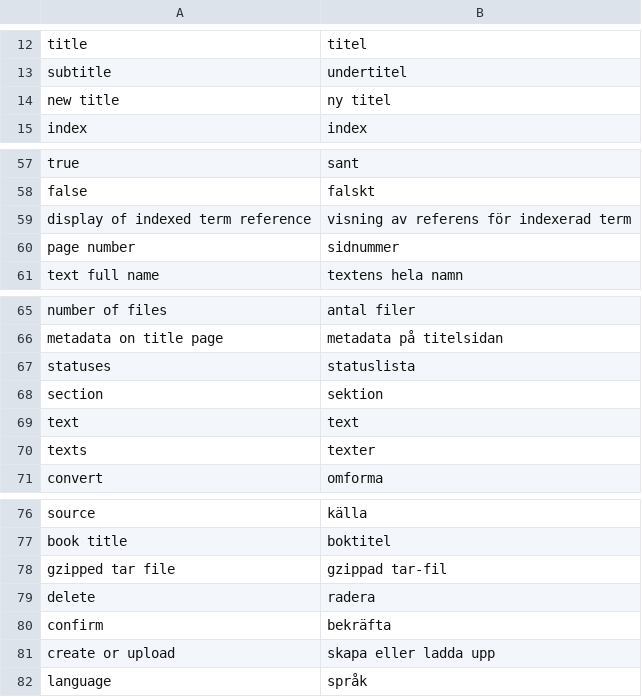
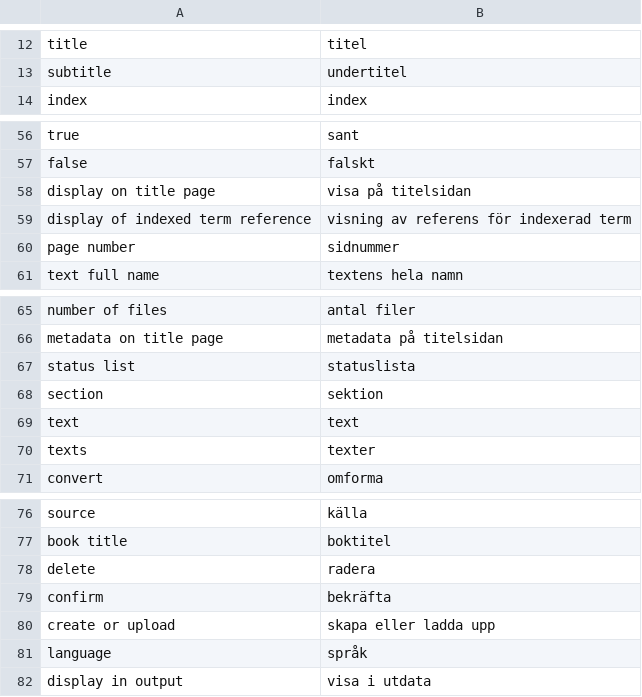
Before and after one commit to pekrau/mdbook, a CSV file: translations.csv, drawn as a sheet; only a part is shown, gaps mark what is left out.

Commit message:
Allow suppression of text title.

```diff
--- a/translations.csv
+++ b/translations.csv
@@ -13,3 +13,2 @@ title,titel
 subtitle,undertitel
-new title,ny titel
 index,index
@@ -58,2 +57,3 @@ true,sant
 false,falskt
+display on title page,visa på titelsidan
 display of indexed term reference,visning av referens för indexerad term
@@ -66,3 +66,3 @@ number of files,antal filer
 metadata on title page,metadata på titelsidan
-statuses,statuslista
+status list,statuslista
 section,sektion
@@ -77,3 +77,2 @@ source,källa
 book title,boktitel
-gzipped tar file,gzippad tar-fil
 delete,radera
@@ -82 +81,2 @@ create or upload,skapa eller ladda upp
 language,språk
+display in output,visa i utdata
```
Also changed, not shown: 5 other files.
